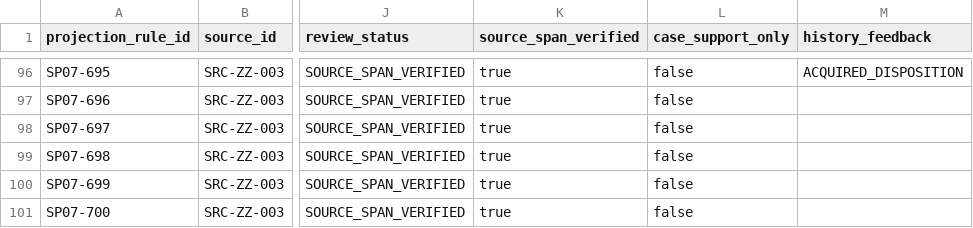
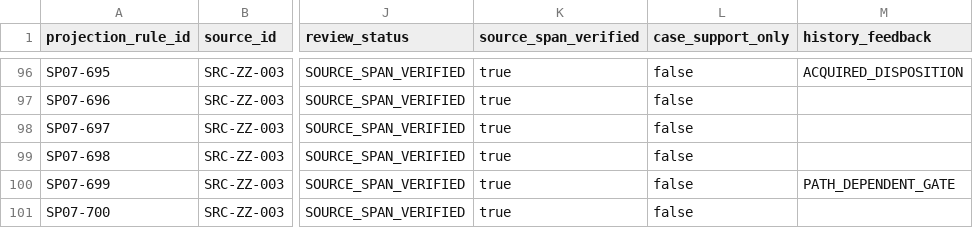
Before and after one commit to 15937-ass/ziwei-state-space, a CSV file: validation/wp05/SP07_spouse_projection_review_601_700.csv, drawn as a sheet; only a part is shown, gaps mark what is left out; the diff names each change by its address in the sheet, - before the commit and + after, or states it on an @@ line.

Commit message:
WP05 Spouse SP07: correct second source-explicit history feedback

```diff
--- a/validation/wp05/SP07_spouse_projection_review_601_700.csv
+++ b/validation/wp05/SP07_spouse_projection_review_601_700.csv
-M100 (history_feedback): (empty)
+M100 (history_feedback): PATH_DEPENDENT_GATE
```
